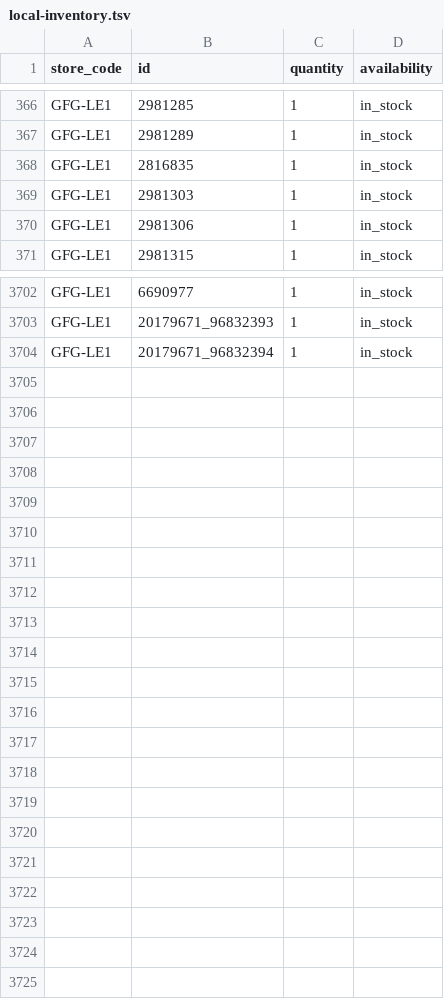
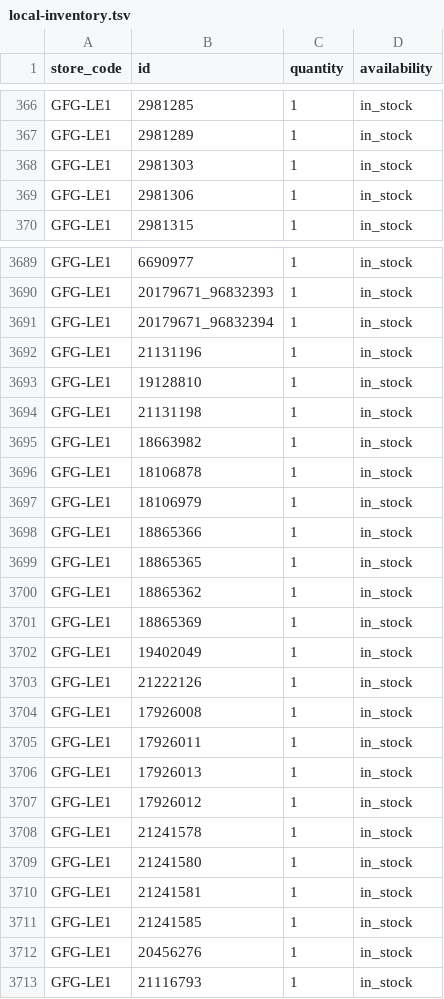
Before and after one commit to Geekmagic1983/gfg-local-inventory, a TSV file: docs/local-inventory.tsv, drawn as a sheet; only a part is shown, gaps mark what is left out; the diff covers the shown part only.

```diff
--- a/docs/local-inventory.tsv
+++ b/docs/local-inventory.tsv
@@ -367,3 +367,2 @@ GFG-LE1	2981285	1	in_stock
 GFG-LE1	2981289	1	in_stock
-GFG-LE1	2816835	1	in_stock
 GFG-LE1	2981303	1	in_stock
@@ -3704 +3691,23 @@ GFG-LE1	20179671_96832393	1	in_stock
 GFG-LE1	20179671_96832394	1	in_stock
+GFG-LE1	21131196	1	in_stock
+GFG-LE1	19128810	1	in_stock
+GFG-LE1	21131198	1	in_stock
+GFG-LE1	18663982	1	in_stock
+GFG-LE1	18106878	1	in_stock
+GFG-LE1	18106979	1	in_stock
+GFG-LE1	18865366	1	in_stock
+GFG-LE1	18865365	1	in_stock
+GFG-LE1	18865362	1	in_stock
+GFG-LE1	18865369	1	in_stock
+GFG-LE1	19402049	1	in_stock
+GFG-LE1	21222126	1	in_stock
+GFG-LE1	17926008	1	in_stock
+GFG-LE1	17926011	1	in_stock
+GFG-LE1	17926013	1	in_stock
+GFG-LE1	17926012	1	in_stock
+GFG-LE1	21241578	1	in_stock
+GFG-LE1	21241580	1	in_stock
+GFG-LE1	21241581	1	in_stock
+GFG-LE1	21241585	1	in_stock
+GFG-LE1	20456276	1	in_stock
+GFG-LE1	21116793	1	in_stock
```
Also changed, not shown: 8 removed rows elsewhere in this file.
